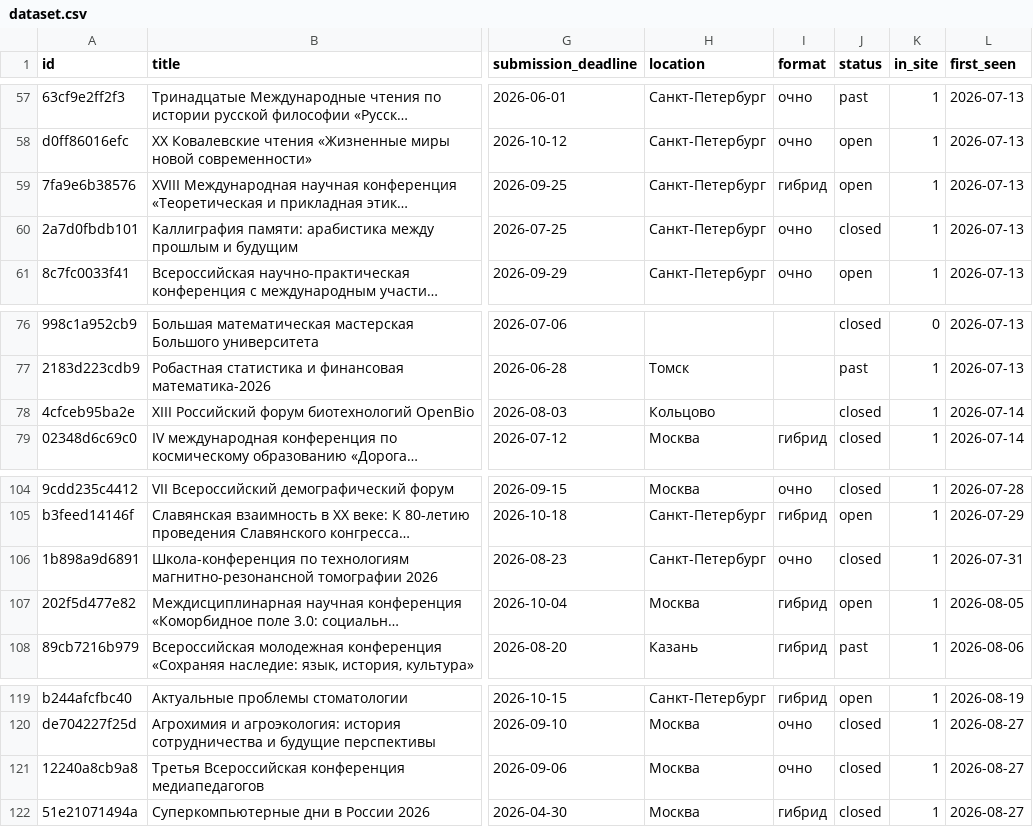
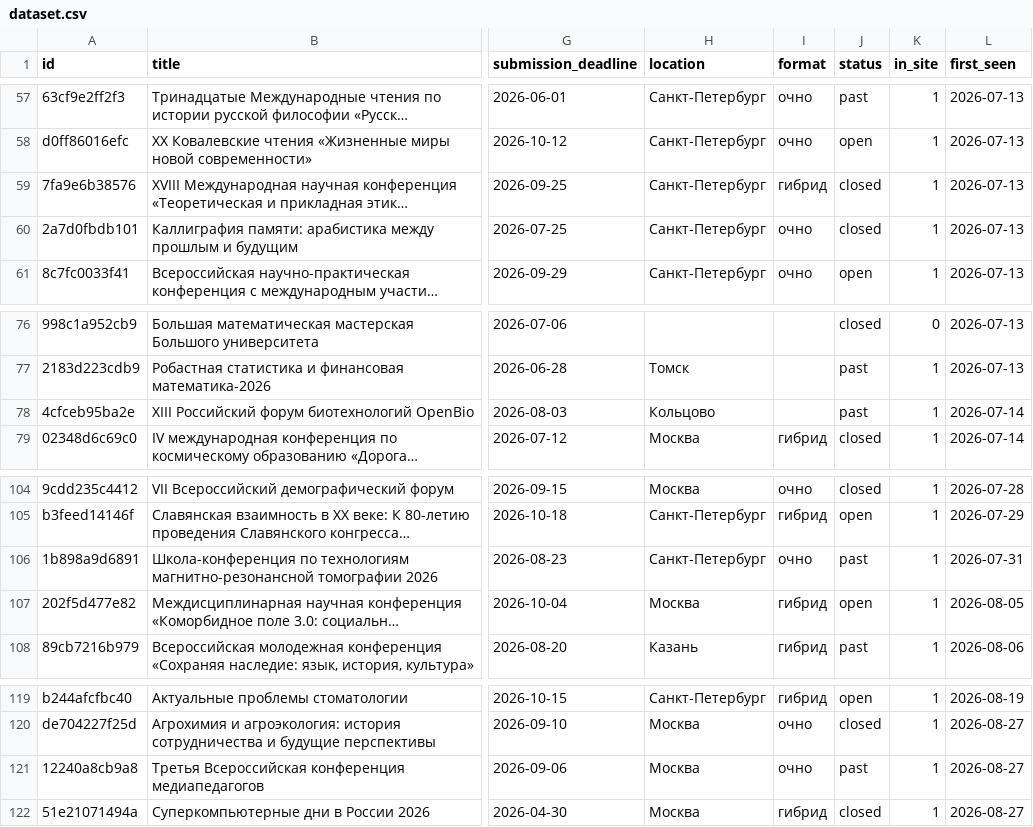
Before and after one commit to vadvu/conf-hub, a CSV file: docs/dataset.csv, drawn as a sheet; only a part is shown, gaps mark what is left out; long unchanged cells end in …; the diff covers the shown part only; the diff names each change by its address in the sheet, - before the commit and + after, or states it on an @@ line.

```diff
--- a/docs/dataset.csv
+++ b/docs/dataset.csv
-J59 (status): open
+J59 (status): closed
-J78 (status): closed
+J78 (status): past
-J106 (status): closed
+J106 (status): past
-J121 (status): closed
+J121 (status): past
```
Also changed, not shown: 1 added row and 6 edited cells elsewhere in this file, 7 other files.
